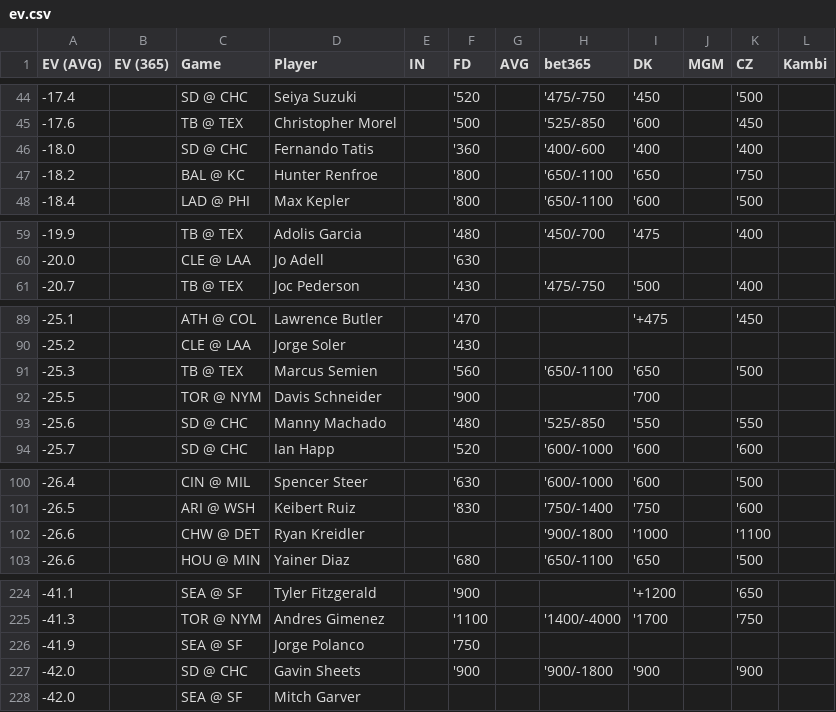
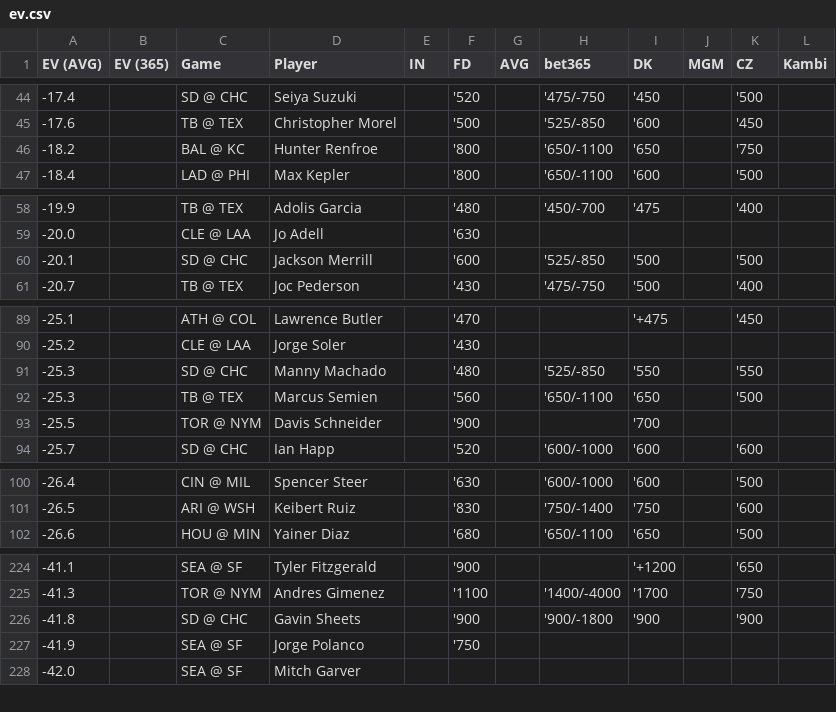
Before and after one commit to zhecht/playerprops, a CSV file: static/dailyev/ev.csv, drawn as a sheet; only a part is shown, gaps mark what is left out; the diff covers the shown part only.

```diff
--- a/static/dailyev/ev.csv
+++ b/static/dailyev/ev.csv
@@ -45,3 +45,2 @@ EV (AVG)	EV (365)	Game	Player	IN	FD	AVG	bet365	DK	MGM	CZ	Kambi
 -17.6		TB @ TEX	Christopher Morel		'500		'525/-850	'600		'450	
--18.0		SD @ CHC	Fernando Tatis		'360		'400/-600	'400		'400	
 -18.2		BAL @ KC	Hunter Renfroe		'800		'650/-1100	'650		'750	
@@ -60,2 +59,3 @@ EV (AVG)	EV (365)	Game	Player	IN	FD	AVG	bet365	DK	MGM	CZ	Kambi
 -20.0		CLE @ LAA	Jo Adell		'630						
+-20.1		SD @ CHC	Jackson Merrill		'600		'525/-850	'500		'500	
 -20.7		TB @ TEX	Joc Pederson		'430		'475/-750	'500		'400	
@@ -90,5 +90,5 @@ EV (AVG)	EV (365)	Game	Player	IN	FD	AVG	bet365	DK	MGM	CZ	Kambi
 -25.2		CLE @ LAA	Jorge Soler		'430						
+-25.3		SD @ CHC	Manny Machado		'480		'525/-850	'550		'550	
 -25.3		TB @ TEX	Marcus Semien		'560		'650/-1100	'650		'500	
 -25.5		TOR @ NYM	Davis Schneider		'900			'700			
--25.6		SD @ CHC	Manny Machado		'480		'525/-850	'550		'550	
 -25.7		SD @ CHC	Ian Happ		'520		'600/-1000	'600		'600	
@@ -101,3 +101,2 @@ EV (AVG)	EV (365)	Game	Player	IN	FD	AVG	bet365	DK	MGM	CZ	Kambi
 -26.5		ARI @ WSH	Keibert Ruiz		'830		'750/-1400	'750		'600	
--26.6		CHW @ DET	Ryan Kreidler				'900/-1800	'1000		'1100	
 -26.6		HOU @ MIN	Yainer Diaz		'680		'650/-1100	'650		'500	
@@ -225,4 +225,4 @@ EV (AVG)	EV (365)	Game	Player	IN	FD	AVG	bet365	DK	MGM	CZ	Kambi
 -41.3		TOR @ NYM	Andres Gimenez		'1100		'1400/-4000	'1700		'750	
+-41.8		SD @ CHC	Gavin Sheets		'900		'900/-1800	'900		'900	
 -41.9		SEA @ SF	Jorge Polanco		'750						
--42.0		SD @ CHC	Gavin Sheets		'900		'900/-1800	'900		'900	
 -42.0		SEA @ SF	Mitch Garver								
```
Also changed, not shown: 1 added row and 5 edited cells elsewhere in this file, 5 other files.
